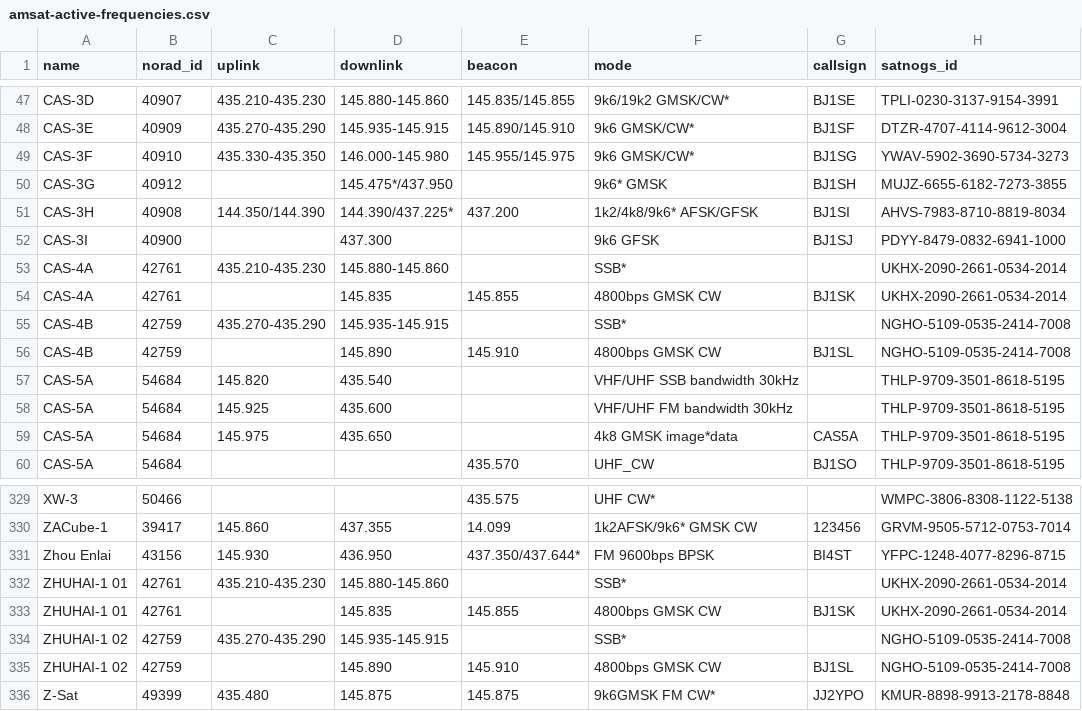
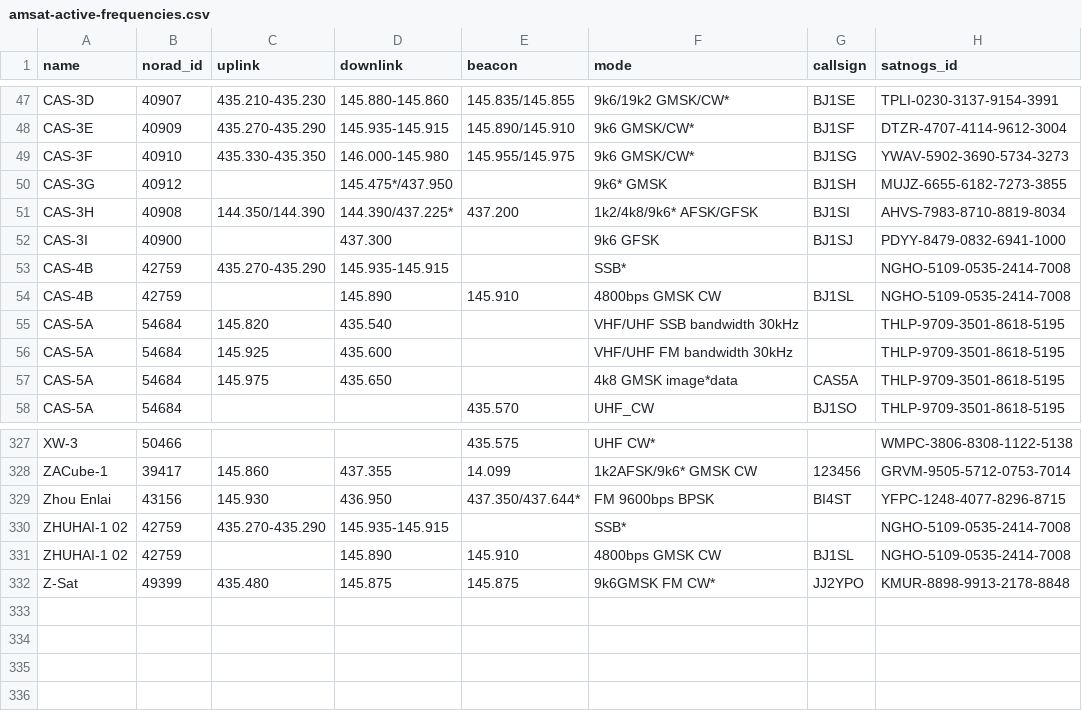
Before and after one commit to maruko8k/amateur-satellite-database, a CSV file: data/amsat-active-frequencies.csv, drawn as a sheet; only a part is shown, gaps mark what is left out; the diff names each change by its address in the sheet, - before the commit and + after, or states it on an @@ line.

```diff
--- a/data/amsat-active-frequencies.csv
+++ b/data/amsat-active-frequencies.csv
-row 53: CAS-4A | 42761 | 435.210-435.230 | 145.880-145.860 |  | SSB* |  | UKHX-2090-2661-0534-2014
-row 54: CAS-4A | 42761 |  | 145.835 | 145.855 | 4800bps GMSK CW | BJ1SK | UKHX-2090-2661-0534-2014
-row 332: ZHUHAI-1 01 | 42761 | 435.210-435.230 | 145.880-145.860 |  | SSB* |  | UKHX-2090-2661-0534-2014
-row 333: ZHUHAI-1 01 | 42761 |  | 145.835 | 145.855 | 4800bps GMSK CW | BJ1SK | UKHX-2090-2661-0534-2014
```
Also changed, not shown: data/amsat-all-frequencies.csv, data/satnogs.csv, 3 other files.
